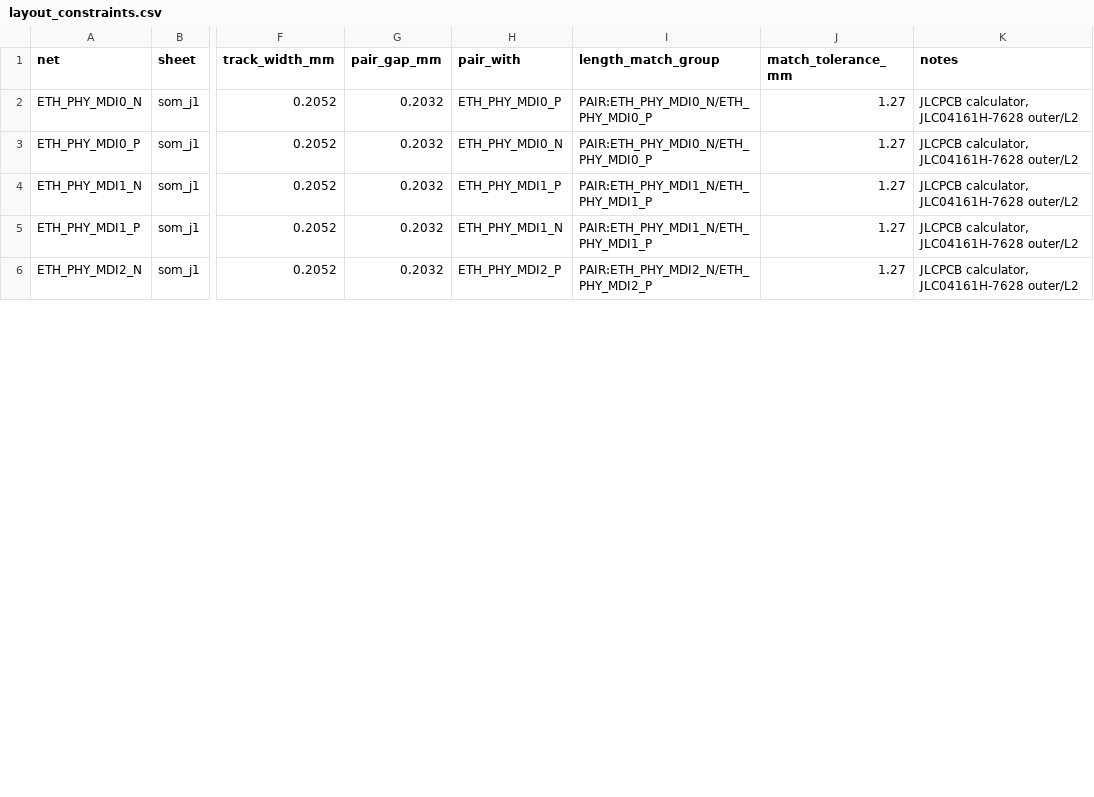
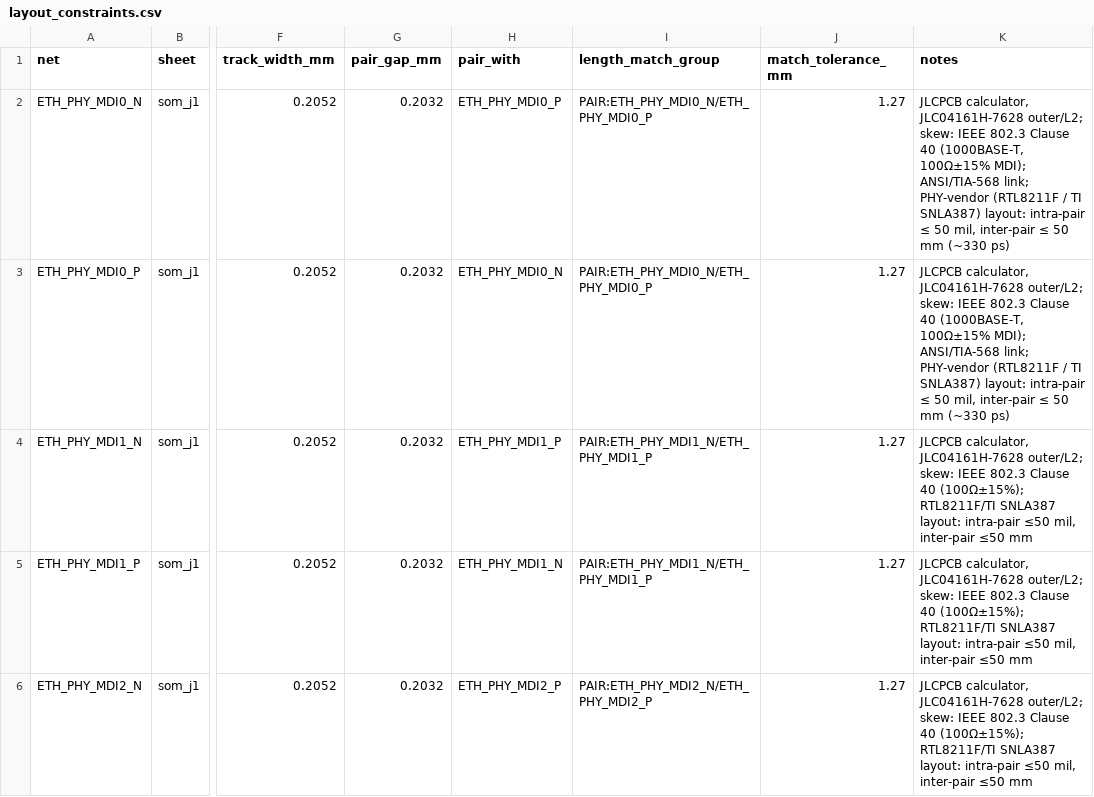
Before and after one commit to NicholasAntoniadesEngineer/Zynq-SoM, a CSV file: devkit_mini/manufacturing/layout_constraints.csv, drawn as a sheet; only a part is shown, gaps mark what is left out; the diff covers the shown part only; the diff names each change by its address in the sheet, - before the commit and + after, or states it on an @@ line.

```diff
--- a/devkit_mini/manufacturing/layout_constraints.csv
+++ b/devkit_mini/manufacturing/layout_constraints.csv
-K2:K3 (notes): …calculator, JLC04161H-7628 outer/L2
+K2:K3 (notes): …calculator, JLC04161H-7628 outer/L2; skew: IEEE 802.3 Clause 40 (1000BASE-T, 100Ω±15% MDI); ANSI/TIA-568 link; PHY-vendor (RTL8211F / TI SNLA387) layout: intra-pair ≤ 50 mil, inter-pair ≤ 50 mm (~330 ps)
-K4:K6 (notes): …calculator, JLC04161H-7628 outer/L2
+K4:K6 (notes): …calculator, JLC04161H-7628 outer/L2; skew: IEEE 802.3 Clause 40 (100Ω±15%); RTL8211F/TI SNLA387 layout: intra-pair ≤50 mil, inter-pair ≤50 mm
```
Also changed, not shown: 23 edited cells elsewhere in this file, 20 other files.
